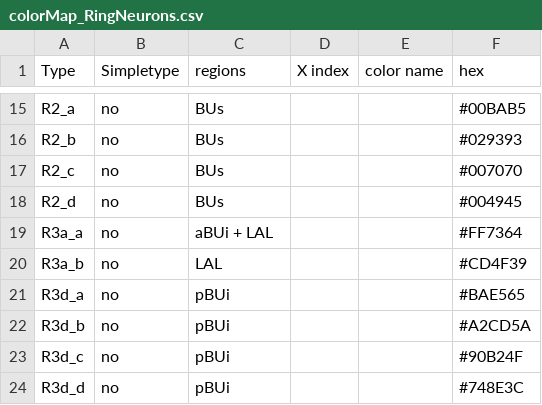
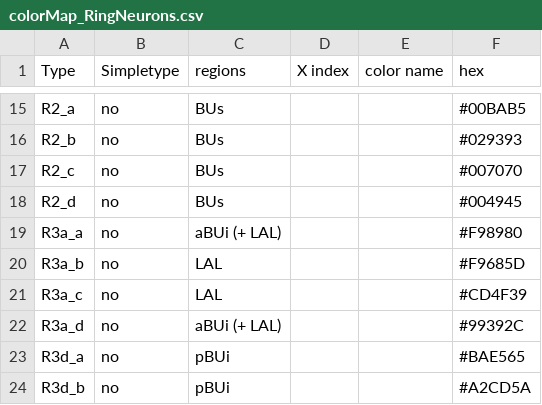
Before and after one commit to jayaraman-lab/CX-connectome-analysis, a CSV file: colorMap_RingNeurons.csv, drawn as a sheet; only a part is shown, gaps mark what is left out; the shorter side is filled out with more unchanged rows.

Commit message:
Update colorMap_RingNeurons.csv

```diff
--- a/colorMap_RingNeurons.csv
+++ b/colorMap_RingNeurons.csv
@@ -18,4 +18,6 @@ R2_c,no,BUs,,,#007070
 R2_d,no,BUs,,,#004945
-R3a_a,no,aBUi + LAL,,,#FF7364
-R3a_b,no,LAL,,,#CD4F39
+R3a_a,no,aBUi (+ LAL),,,#F98980
+R3a_b,no,LAL,,,#F9685D
+R3a_c,no,LAL,,,#CD4F39
+R3a_d,no,aBUi (+ LAL),,,#99392C
 R3d_a,no,pBUi,,,#BAE565
```
